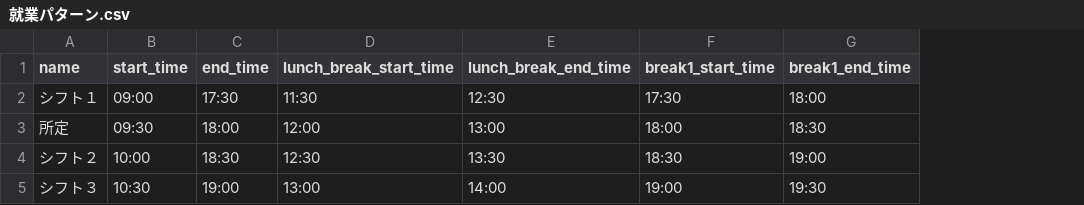
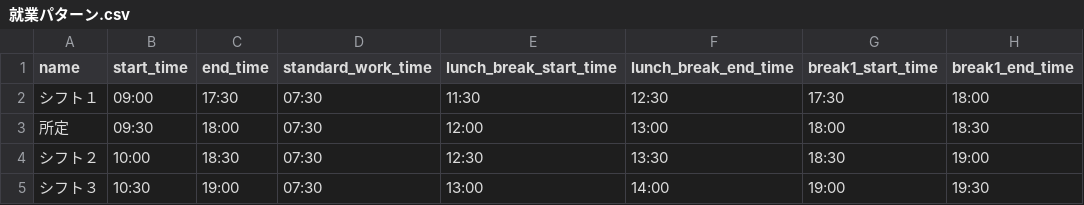
Before and after one commit to mtfmjw/backoffice, a CSV file: common/data/就業パターン.csv, drawn as a sheet; only a part is shown; the diff names each change by its address in the sheet, - before the commit and + after, or states it on an @@ line.

```diff
--- a/common/data/就業パターン.csv
+++ b/common/data/就業パターン.csv
+column D (standard_work_time), rows 2-5: all 07:30
```
Also changed, not shown: 22 other files.
